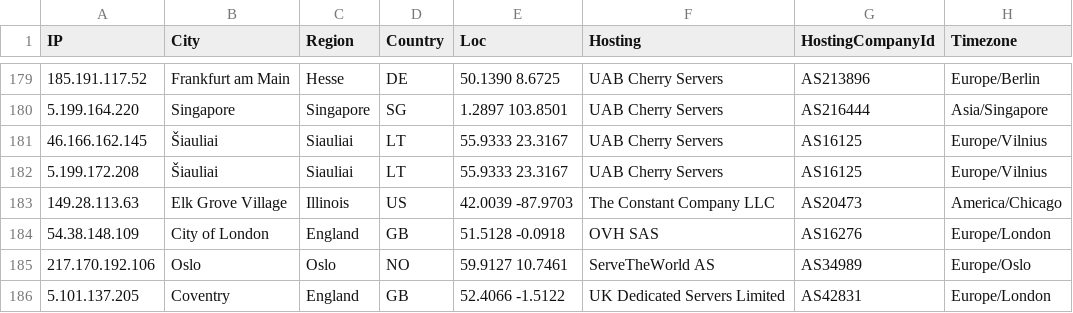
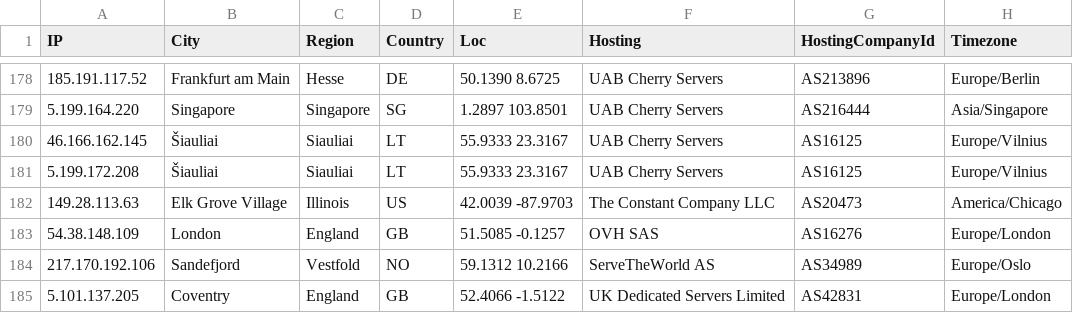
Before and after one commit to iGroza/Solana-Validator-IP-Geolocation, a CSV file: solana_validators.csv, drawn as a sheet; only a part is shown, gaps mark what is left out; addresses are those after the commit; the diff covers the shown part only; the diff names each change by its address in the sheet, - before the commit and + after, or states it on an @@ line.

```diff
--- a/solana_validators.csv
+++ b/solana_validators.csv
-B183 (City): City of London
+B183 (City): London
-E183 (Loc): 51.5128 -0.0918
+E183 (Loc): 51.5085 -0.1257
-B184 (City): Oslo
+B184 (City): Sandefjord
-C184 (Region): Oslo
+C184 (Region): Vestfold
-E184 (Loc): 59.9127 10.7461
+E184 (Loc): 59.1312 10.2166
```
Also changed, not shown: 2 removed rows and 104 edited cells elsewhere in this file, 1 other file.
